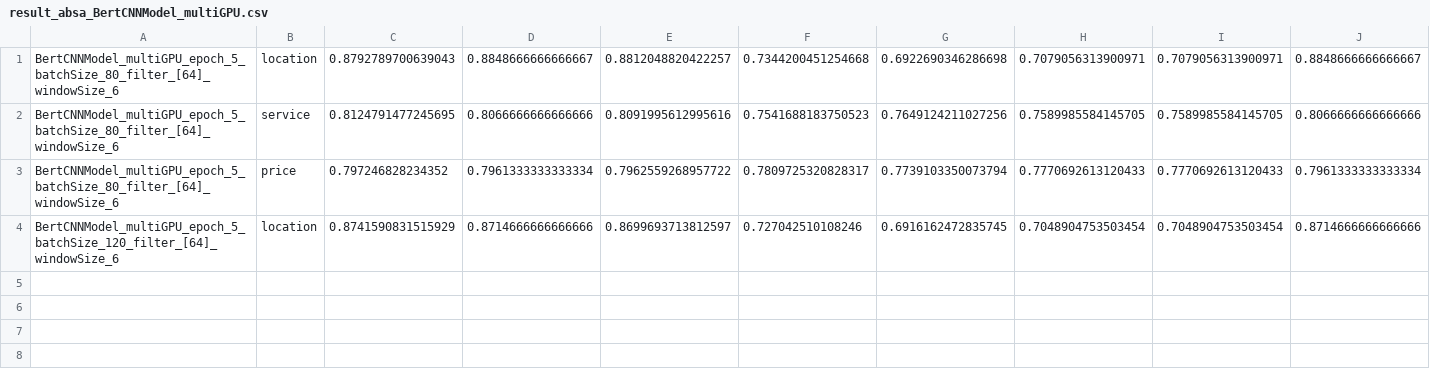
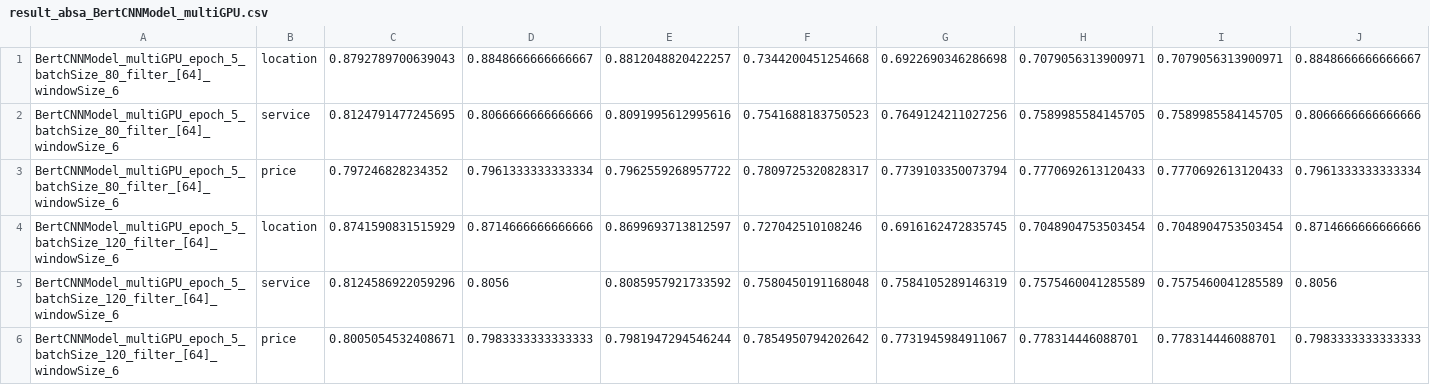
Before and after one commit to JackiyWu/sentimentAnalysis, a CSV file: result/result_absa_BertCNNModel_multiGPU.csv, drawn as a sheet.

Commit message:
bert BiGRU multiGPU

```diff
--- a/result/result_absa_BertCNNModel_multiGPU.csv
+++ b/result/result_absa_BertCNNModel_multiGPU.csv
@@ -4 +4,3 @@ BertCNNModel_multiGPU_epoch_5_batchSize_80_filter_[64]_windowSize_6,price,0.7972
 BertCNNModel_multiGPU_epoch_5_batchSize_120_filter_[64]_windowSize_6,location,0.8741590831515929,0.8714666666666666,0.8699693713812597,0.727042510108246,0.6916162472835745,0.7048904753503454,0.7048904753503454,0.8714666666666666
+BertCNNModel_multiGPU_epoch_5_batchSize_120_filter_[64]_windowSize_6,service,0.8124586922059296,0.8056,0.8085957921733592,0.7580450191168048,0.7584105289146319,0.7575460041285589,0.7575460041285589,0.8056
+BertCNNModel_multiGPU_epoch_5_batchSize_120_filter_[64]_windowSize_6,price,0.8005054532408671,0.7983333333333333,0.7981947294546244,0.7854950794202642,0.7731945984911067,0.778314446088701,0.778314446088701,0.7983333333333333
```
Also changed, not shown: 1 other file.
